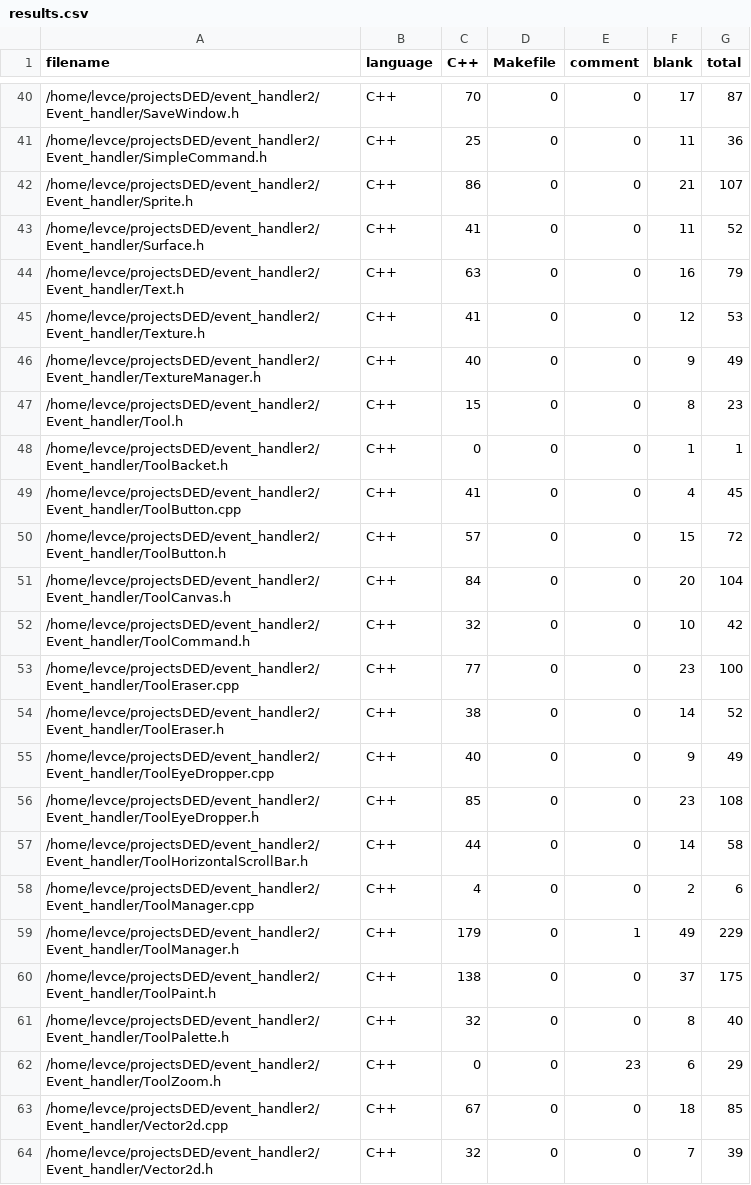
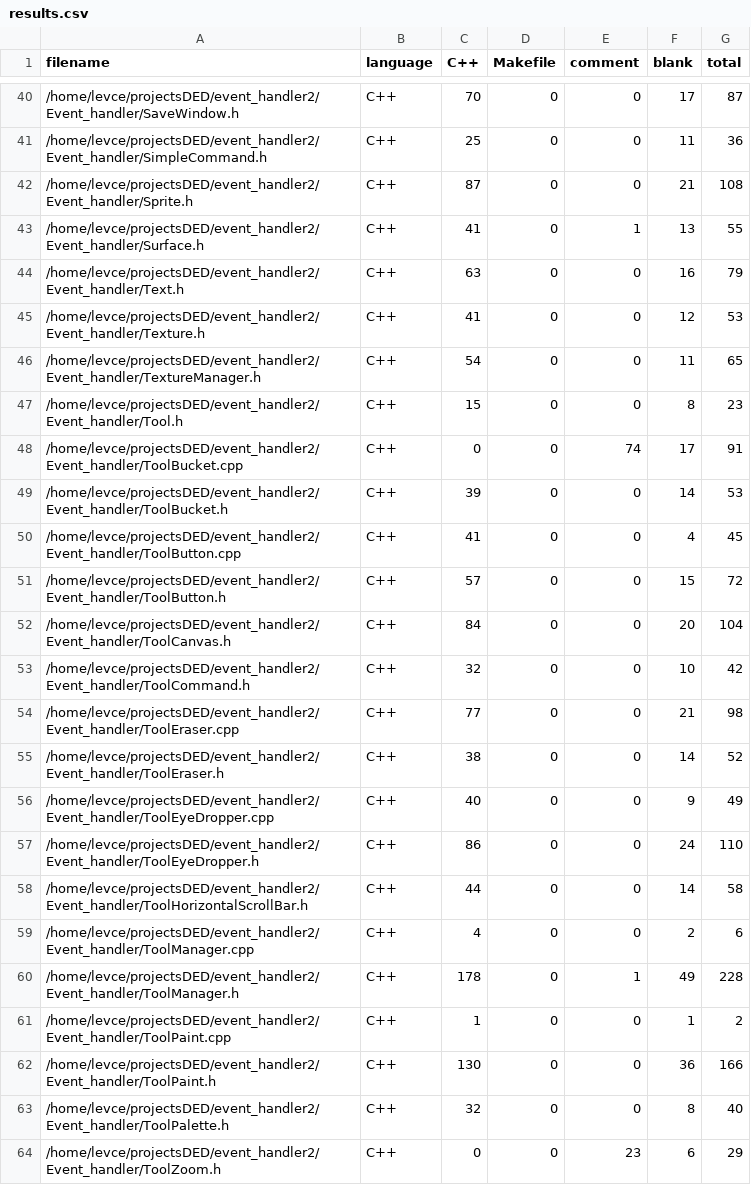
Before and after one commit to levasemin/Graphic-Library, a CSV file: .VSCodeCounter/2022-12-14_11-43-50/results.csv (was .VSCodeCounter/2022-12-12_16-01-27/results.csv), drawn as a sheet; only a part is shown, gaps mark what is left out; the shorter side is filled out with more unchanged rows; the diff covers the shown part only.

```diff
--- a/.VSCodeCounter/2022-12-12_16-01-27/results.csv
+++ b/.VSCodeCounter/2022-12-14_11-43-50/results.csv
@@ -41,9 +41,10 @@
 "/home/levce/projectsDED/event_handler2/Event_handler/SimpleCommand.h", "C++", 25, 0, 0, 11, 36
-"/home/levce/projectsDED/event_handler2/Event_handler/Sprite.h", "C++", 86, 0, 0, 21, 107
-"/home/levce/projectsDED/event_handler2/Event_handler/Surface.h", "C++", 41, 0, 0, 11, 52
+"/home/levce/projectsDED/event_handler2/Event_handler/Sprite.h", "C++", 87, 0, 0, 21, 108
+"/home/levce/projectsDED/event_handler2/Event_handler/Surface.h", "C++", 41, 0, 1, 13, 55
 "/home/levce/projectsDED/event_handler2/Event_handler/Text.h", "C++", 63, 0, 0, 16, 79
 "/home/levce/projectsDED/event_handler2/Event_handler/Texture.h", "C++", 41, 0, 0, 12, 53
-"/home/levce/projectsDED/event_handler2/Event_handler/TextureManager.h", "C++", 40, 0, 0, 9, 49
+"/home/levce/projectsDED/event_handler2/Event_handler/TextureManager.h", "C++", 54, 0, 0, 11, 65
 "/home/levce/projectsDED/event_handler2/Event_handler/Tool.h", "C++", 15, 0, 0, 8, 23
-"/home/levce/projectsDED/event_handler2/Event_handler/ToolBacket.h", "C++", 0, 0, 0, 1, 1
+"/home/levce/projectsDED/event_handler2/Event_handler/ToolBucket.cpp", "C++", 0, 0, 74, 17, 91
+"/home/levce/projectsDED/event_handler2/Event_handler/ToolBucket.h", "C++", 39, 0, 0, 14, 53
 "/home/levce/projectsDED/event_handler2/Event_handler/ToolButton.cpp", "C++", 41, 0, 0, 4, 45
@@ -52,10 +53,11 @@
 "/home/levce/projectsDED/event_handler2/Event_handler/ToolCommand.h", "C++", 32, 0, 0, 10, 42
-"/home/levce/projectsDED/event_handler2/Event_handler/ToolEraser.cpp", "C++", 77, 0, 0, 23, 100
+"/home/levce/projectsDED/event_handler2/Event_handler/ToolEraser.cpp", "C++", 77, 0, 0, 21, 98
 "/home/levce/projectsDED/event_handler2/Event_handler/ToolEraser.h", "C++", 38, 0, 0, 14, 52
 "/home/levce/projectsDED/event_handler2/Event_handler/ToolEyeDropper.cpp", "C++", 40, 0, 0, 9, 49
-"/home/levce/projectsDED/event_handler2/Event_handler/ToolEyeDropper.h", "C++", 85, 0, 0, 23, 108
+"/home/levce/projectsDED/event_handler2/Event_handler/ToolEyeDropper.h", "C++", 86, 0, 0, 24, 110
 "/home/levce/projectsDED/event_handler2/Event_handler/ToolHorizontalScrollBar.h", "C++", 44, 0, 0, 14, 58
 "/home/levce/projectsDED/event_handler2/Event_handler/ToolManager.cpp", "C++", 4, 0, 0, 2, 6
-"/home/levce/projectsDED/event_handler2/Event_handler/ToolManager.h", "C++", 179, 0, 1, 49, 229
-"/home/levce/projectsDED/event_handler2/Event_handler/ToolPaint.h", "C++", 138, 0, 0, 37, 175
+"/home/levce/projectsDED/event_handler2/Event_handler/ToolManager.h", "C++", 178, 0, 1, 49, 228
+"/home/levce/projectsDED/event_handler2/Event_handler/ToolPaint.cpp", "C++", 1, 0, 0, 1, 2
+"/home/levce/projectsDED/event_handler2/Event_handler/ToolPaint.h", "C++", 130, 0, 0, 36, 166
 "/home/levce/projectsDED/event_handler2/Event_handler/ToolPalette.h", "C++", 32, 0, 0, 8, 40
```
Also changed, not shown: 1 added row, 1 removed row and 30 edited cells elsewhere in this file, .VSCodeCounter/2022-12-14_00-28-23/results.csv, 38 other files.
